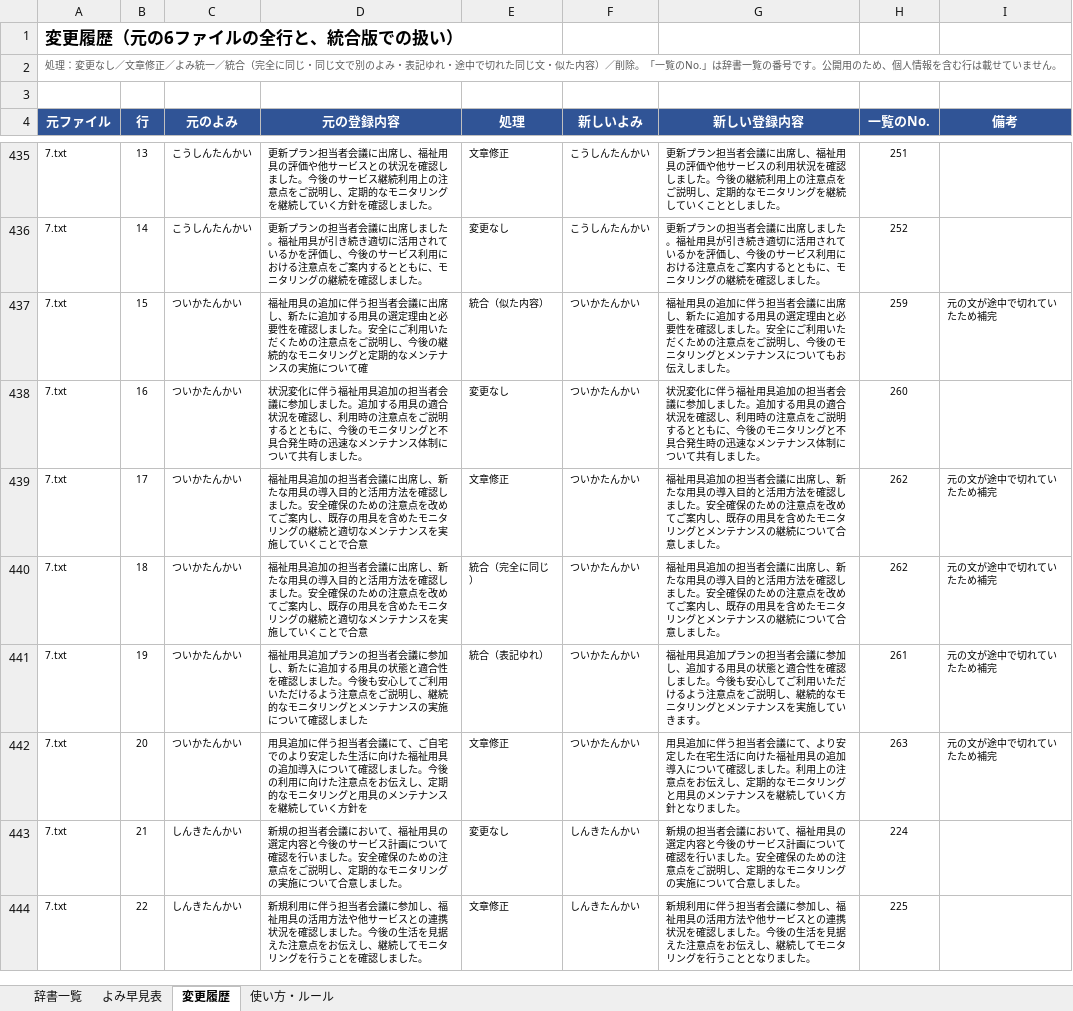
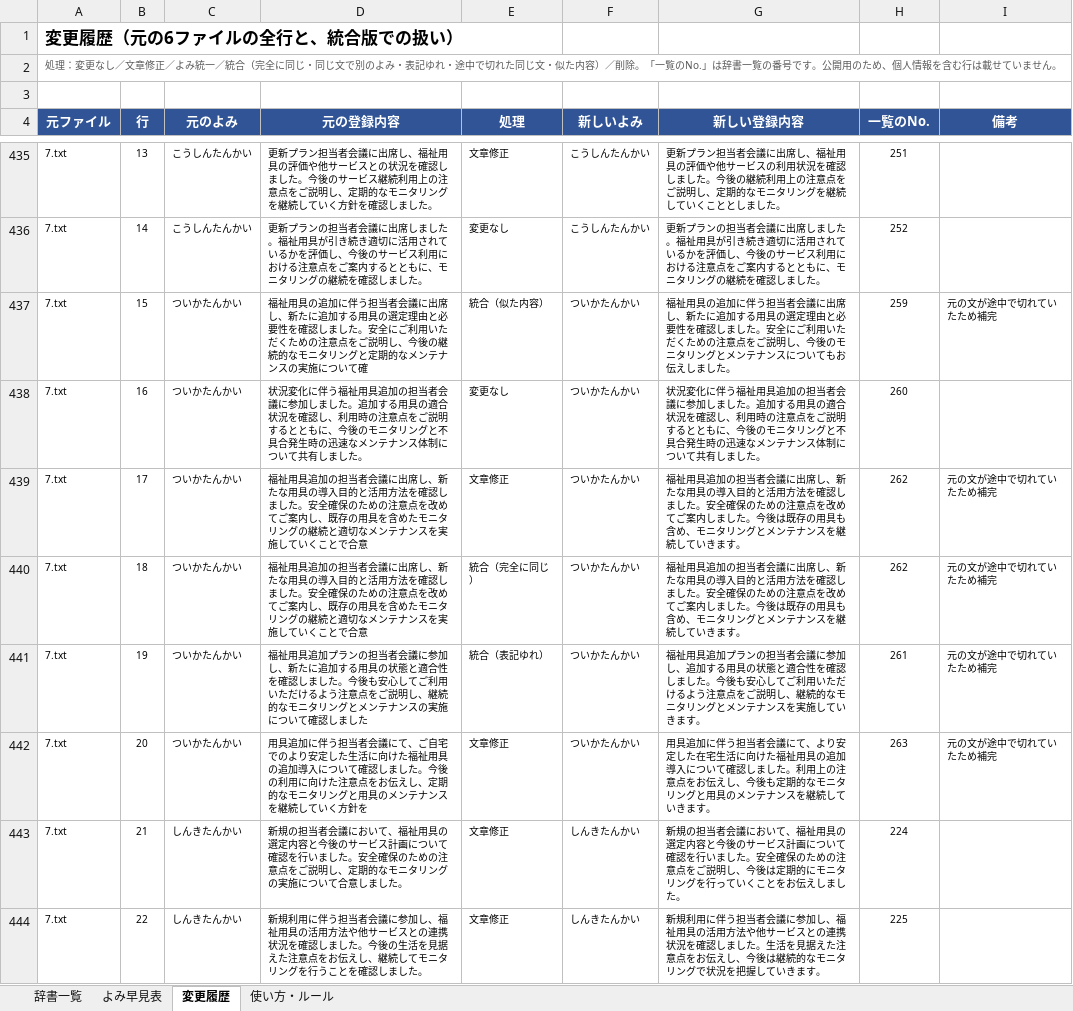
Before and after one commit to akamar08taiyo-bot/-, an Excel workbook: dictionary/ユーザー辞書_統合版_公開用.xlsx, sheet 変更履歴, drawn as a sheet; only a part is shown, gaps mark what is left out; values as stored, in another font and other column widths than the file's, no borders; charts and pictures not drawn; the diff covers the shown part only; the diff names each change by its address in the sheet, - before the commit and + after, or states it on an @@ line.

```diff
--- a/dictionary/ユーザー辞書_統合版_公開用.xlsx (sheet 変更履歴)
+++ b/dictionary/ユーザー辞書_統合版_公開用.xlsx (sheet 変更履歴)
-G439:G440 (新しい登録内容): …ご案内し、既存の用具を含めたモニタリングとメンテナンスの継続について合意しました。
+G439:G440 (新しい登録内容): …ご案内しました。今後は既存の用具も含め、モニタリングとメンテナンスを継続していきます。
-G442 (新しい登録内容): …伝えし、定期的なモニタリングと用具のメンテナンスを継続していく方針となりました。
+G442 (新しい登録内容): …伝えし、今後も定期的なモニタリングと用具のメンテナンスを継続していきます。
-E443 (処理): 変更なし
+E443 (処理): 文章修正
-G443 (新しい登録内容): …説明し、定期的なモニタリングの実施について合意しました…
+G443 (新しい登録内容): …説明し、今後は定期的にモニタリングを行っていくことをお伝えしました…
-G444 (新しい登録内容): …ました。今後の生活を見据えた注意点をお伝えし、継続してモニタリングを行うこととなりました。
+G444 (新しい登録内容): …ました。生活を見据えた注意点をお伝えし、今後は継続的なモニタリングで状況を把握していきます。
```
Also changed, not shown: 19 edited cells elsewhere in this sheet, sheet 辞書一覧, 1 other file.
